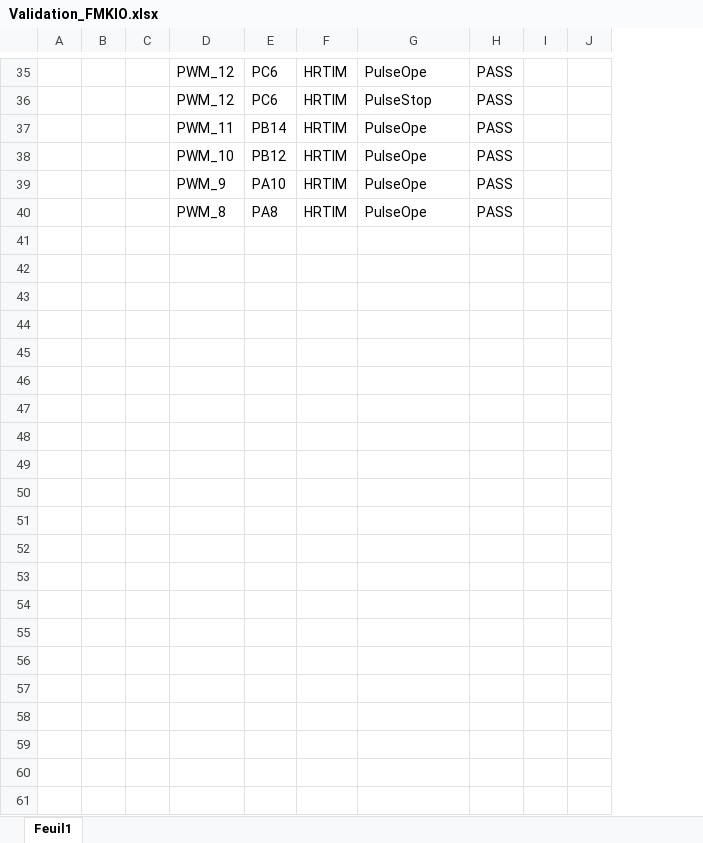
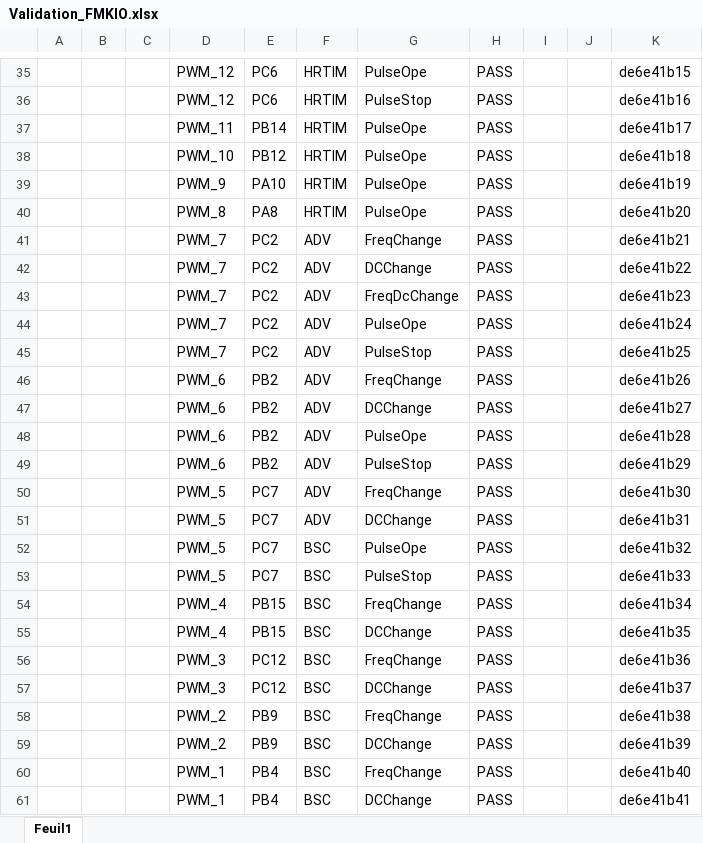
Before and after one commit to mbarbeau0545/Stm32TemplateProject, an Excel workbook: src/1_FMK/FMK_HAL/FMK_IO/Doc/Validation_FMKIO.xlsx, sheet Feuil1, drawn as a sheet; only a part is shown, gaps mark what is left out; values as stored, in another font and other column widths than the file's, no borders; table styles not drawn; the diff names each change by its address in the sheet, - before the commit and + after, or states it on an @@ line.

Commit message:
Validation faite pour toutes les PWM

```diff
--- a/src/1_FMK/FMK_HAL/FMK_IO/Doc/Validation_FMKIO.xlsx (sheet Feuil1)
+++ b/src/1_FMK/FMK_HAL/FMK_IO/Doc/Validation_FMKIO.xlsx (sheet Feuil1)
+column K, rows 35-40: de6e41b15 | de6e41b16 | de6e41b17 | de6e41b18 | de6e41b19 | de6e41b20
+row 41:  |  |  | PWM_7 | PC2 | ADV | FreqChange | PASS |  |  | de6e41b21
+row 42:  |  |  | PWM_7 | PC2 | ADV | DCChange | PASS |  |  | de6e41b22
+row 43:  |  |  | PWM_7 | PC2 | ADV | FreqDcChange | PASS |  |  | de6e41b23
+row 44:  |  |  | PWM_7 | PC2 | ADV | PulseOpe | PASS |  |  | de6e41b24
+row 45:  |  |  | PWM_7 | PC2 | ADV | PulseStop | PASS |  |  | de6e41b25
+row 46:  |  |  | PWM_6 | PB2 | ADV | FreqChange | PASS |  |  | de6e41b26
+row 47:  |  |  | PWM_6 | PB2 | ADV | DCChange | PASS |  |  | de6e41b27
+row 48:  |  |  | PWM_6 | PB2 | ADV | PulseOpe | PASS |  |  | de6e41b28
+row 49:  |  |  | PWM_6 | PB2 | ADV | PulseStop | PASS |  |  | de6e41b29
+row 50:  |  |  | PWM_5 | PC7 | ADV | FreqChange | PASS |  |  | de6e41b30
+row 51:  |  |  | PWM_5 | PC7 | ADV | DCChange | PASS |  |  | de6e41b31
+row 52:  |  |  | PWM_5 | PC7 | BSC | PulseOpe | PASS |  |  | de6e41b32
+row 53:  |  |  | PWM_5 | PC7 | BSC | PulseStop | PASS |  |  | de6e41b33
+row 54:  |  |  | PWM_4 | PB15 | BSC | FreqChange | PASS |  |  | de6e41b34
+row 55:  |  |  | PWM_4 | PB15 | BSC | DCChange | PASS |  |  | de6e41b35
+row 56:  |  |  | PWM_3 | PC12 | BSC | FreqChange | PASS |  |  | de6e41b36
+row 57:  |  |  | PWM_3 | PC12 | BSC | DCChange | PASS |  |  | de6e41b37
+row 58:  |  |  | PWM_2 | PB9 | BSC | FreqChange | PASS |  |  | de6e41b38
+row 59:  |  |  | PWM_2 | PB9 | BSC | DCChange | PASS |  |  | de6e41b39
+row 60:  |  |  | PWM_1 | PB4 | BSC | FreqChange | PASS |  |  | de6e41b40
+row 61:  |  |  | PWM_1 | PB4 | BSC | DCChange | PASS |  |  | de6e41b41
```
Also changed, not shown: 4 other files.
